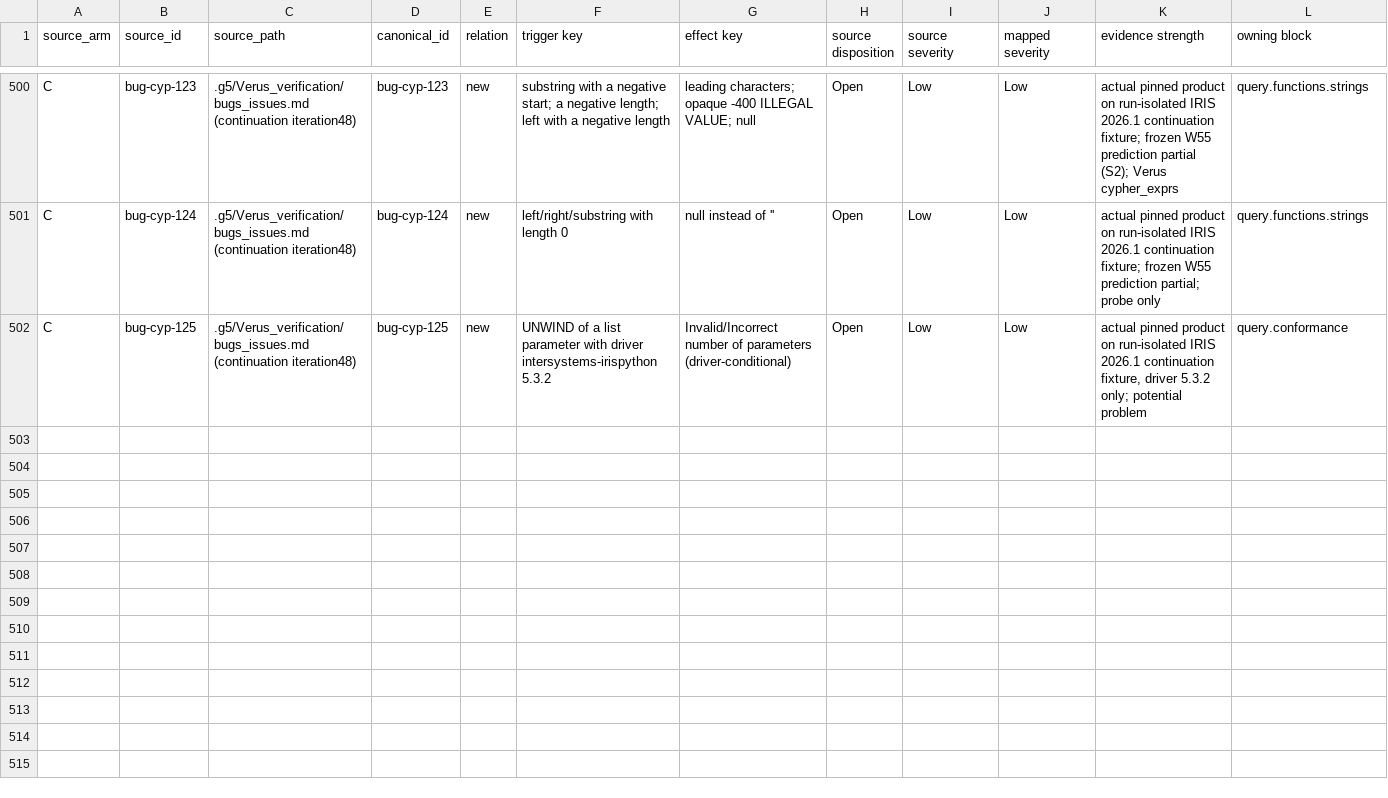
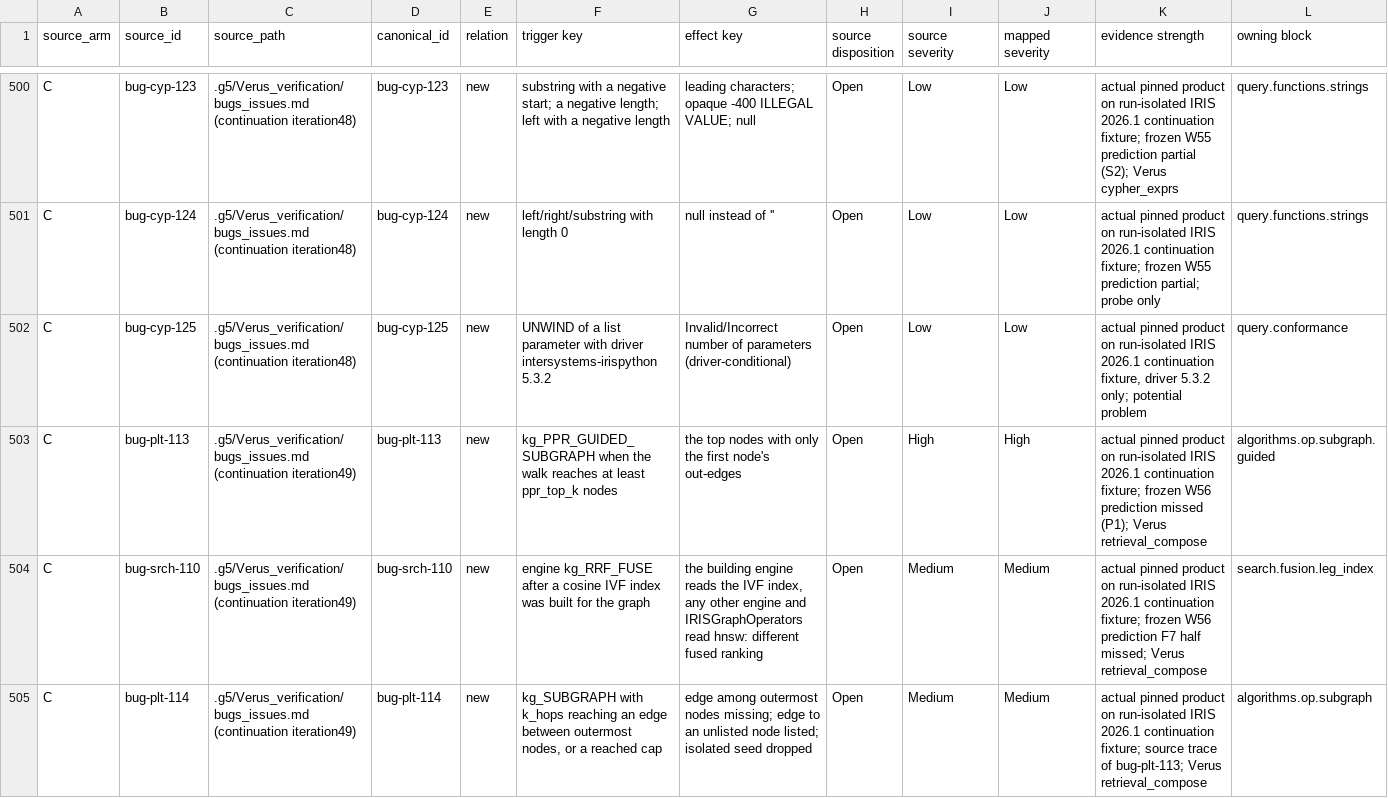
Before and after one commit to G5Labs/iris-vector-graph, a TSV file: .g5/Verus_verification/crosswalk/findings.tsv, drawn as a sheet; only a part is shown, gaps mark what is left out; rows hold the shown columns only; the diff covers the shown part only; the diff names each change by its address in the sheet, - before the commit and + after, or states it on an @@ line.

```diff
--- a/.g5/Verus_verification/crosswalk/findings.tsv
+++ b/.g5/Verus_verification/crosswalk/findings.tsv
+row 503: C | bug-plt-113 | .g5/Verus_verification/bugs_issues.md (continuation iteration49) | bug-plt-113 | new | kg_PPR_GUIDED_SUBGRAPH when the walk reaches at least ppr_top_k nodes | the top nodes with only the first node's out-edges | Open | High | High | actual pinned product on run-isolated IRIS 2026.1 continuation fixture; frozen W56 prediction missed (P1); Verus retrieval_compose | algorithms.op.subgraph.guided
+row 504: C | bug-srch-110 | .g5/Verus_verification/bugs_issues.md (continuation iteration49) | bug-srch-110 | new | engine kg_RRF_FUSE after a cosine IVF index was built for the graph | the building engine reads the IVF index, any other engine and IRISGraphOperators read hnsw: different fused ranking | Open | Medium | Medium | actual pinned product on run-isolated IRIS 2026.1 continuation fixture; frozen W56 prediction F7 half missed; Verus retrieval_compose | search.fusion.leg_index
+row 505: C | bug-plt-114 | .g5/Verus_verification/bugs_issues.md (continuation iteration49) | bug-plt-114 | new | kg_SUBGRAPH with k_hops reaching an edge between outermost nodes, or a reached cap | edge among outermost nodes missing; edge to an unlisted node listed; isolated seed dropped | Open | Medium | Medium | actual pinned product on run-isolated IRIS 2026.1 continuation fixture; source trace of bug-plt-113; Verus retrieval_compose | algorithms.op.subgraph
```
Also changed, not shown: 2 added rows elsewhere in this file, .g5/Verus_verification/crosswalk/statements.tsv, .g5/Verus_verification/families.tsv, 13 other files.
